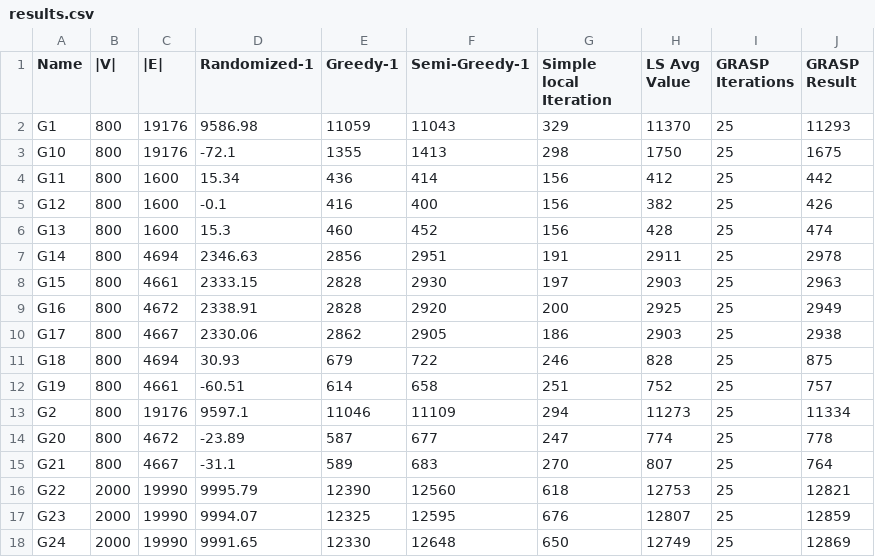
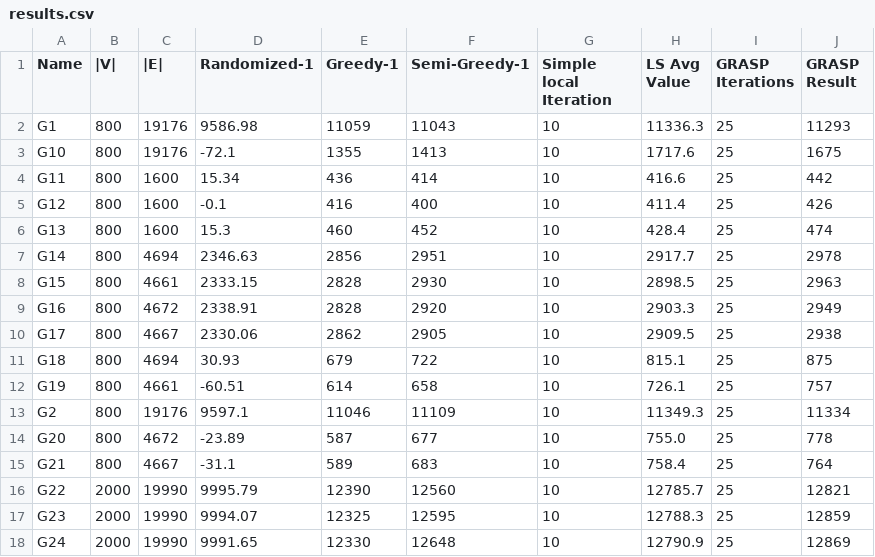
Before and after one commit to NNafis-007/CSE-318-AI-Assignments, a CSV file: offline - 2/results.csv, drawn as a sheet; only a part is shown; the diff covers the shown part only.

Commit message:
Avg local search results instead of a single one

```diff
--- a/offline - 2/results.csv
+++ b/offline - 2/results.csv
@@ -1,18 +1,18 @@
 Name,|V|,|E|,Randomized-1,Greedy-1,Semi-Greedy-1,Simple local Iteration,LS Avg Value,GRASP Iterations,GRASP Result
-G1,800,19176,9586.98,11059,11043,329,11370,25,11293
-G10,800,19176,-72.1,1355,1413,298,1750,25,1675
-G11,800,1600,15.34,436,414,156,412,25,442
-G12,800,1600,-0.1,416,400,156,382,25,426
-G13,800,1600,15.3,460,452,156,428,25,474
-G14,800,4694,2346.63,2856,2951,191,2911,25,2978
-G15,800,4661,2333.15,2828,2930,197,2903,25,2963
-G16,800,4672,2338.91,2828,2920,200,2925,25,2949
-G17,800,4667,2330.06,2862,2905,186,2903,25,2938
-G18,800,4694,30.93,679,722,246,828,25,875
-G19,800,4661,-60.51,614,658,251,752,25,757
-G2,800,19176,9597.1,11046,11109,294,11273,25,11334
-G20,800,4672,-23.89,587,677,247,774,25,778
-G21,800,4667,-31.1,589,683,270,807,25,764
-G22,2000,19990,9995.79,12390,12560,618,12753,25,12821
-G23,2000,19990,9994.07,12325,12595,676,12807,25,12859
-G24,2000,19990,9991.65,12330,12648,650,12749,25,12869
+G1,800,19176,9586.98,11059,11043,10,11336.3,25,11293
+G10,800,19176,-72.1,1355,1413,10,1717.6,25,1675
+G11,800,1600,15.34,436,414,10,416.6,25,442
+G12,800,1600,-0.1,416,400,10,411.4,25,426
+G13,800,1600,15.3,460,452,10,428.4,25,474
+G14,800,4694,2346.63,2856,2951,10,2917.7,25,2978
+G15,800,4661,2333.15,2828,2930,10,2898.5,25,2963
+G16,800,4672,2338.91,2828,2920,10,2903.3,25,2949
+G17,800,4667,2330.06,2862,2905,10,2909.5,25,2938
+G18,800,4694,30.93,679,722,10,815.1,25,875
+G19,800,4661,-60.51,614,658,10,726.1,25,757
+G2,800,19176,9597.1,11046,11109,10,11349.3,25,11334
+G20,800,4672,-23.89,587,677,10,755.0,25,778
+G21,800,4667,-31.1,589,683,10,758.4,25,764
+G22,2000,19990,9995.79,12390,12560,10,12785.7,25,12821
+G23,2000,19990,9994.07,12325,12595,10,12788.3,25,12859
+G24,2000,19990,9991.65,12330,12648,10,12790.9,25,12869
```
Also changed, not shown: 74 edited cells elsewhere in this file, 6 other files.
